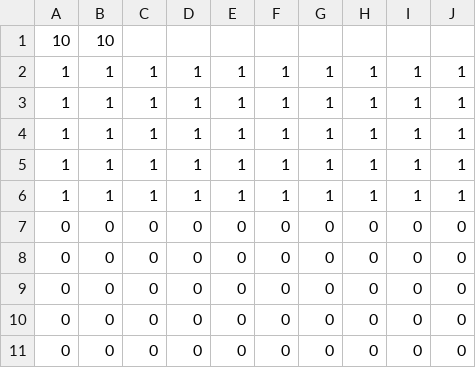
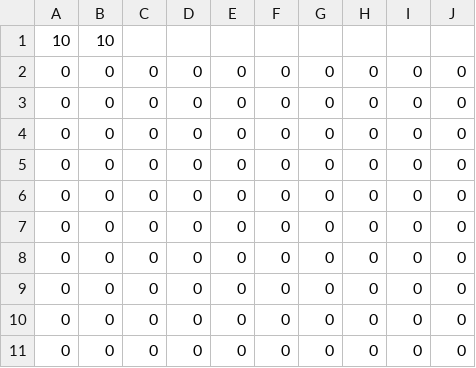
Before and after one commit to nex-pixel/cellsociety_team10, a CSV file: data/game_of_life/test_update.csv, drawn as a sheet.

```diff
--- a/data/game_of_life/test_update.csv
+++ b/data/game_of_life/test_update.csv
@@ -1,7 +1,7 @@
 10,10
-1,1,1,1,1,1,1,1,1,1
-1,1,1,1,1,1,1,1,1,1
-1,1,1,1,1,1,1,1,1,1
-1,1,1,1,1,1,1,1,1,1
-1,1,1,1,1,1,1,1,1,1
+0,0,0,0,0,0,0,0,0,0
+0,0,0,0,0,0,0,0,0,0
+0,0,0,0,0,0,0,0,0,0
+0,0,0,0,0,0,0,0,0,0
+0,0,0,0,0,0,0,0,0,0
 0,0,0,0,0,0,0,0,0,0
```
Also changed, not shown: 1 other file.
